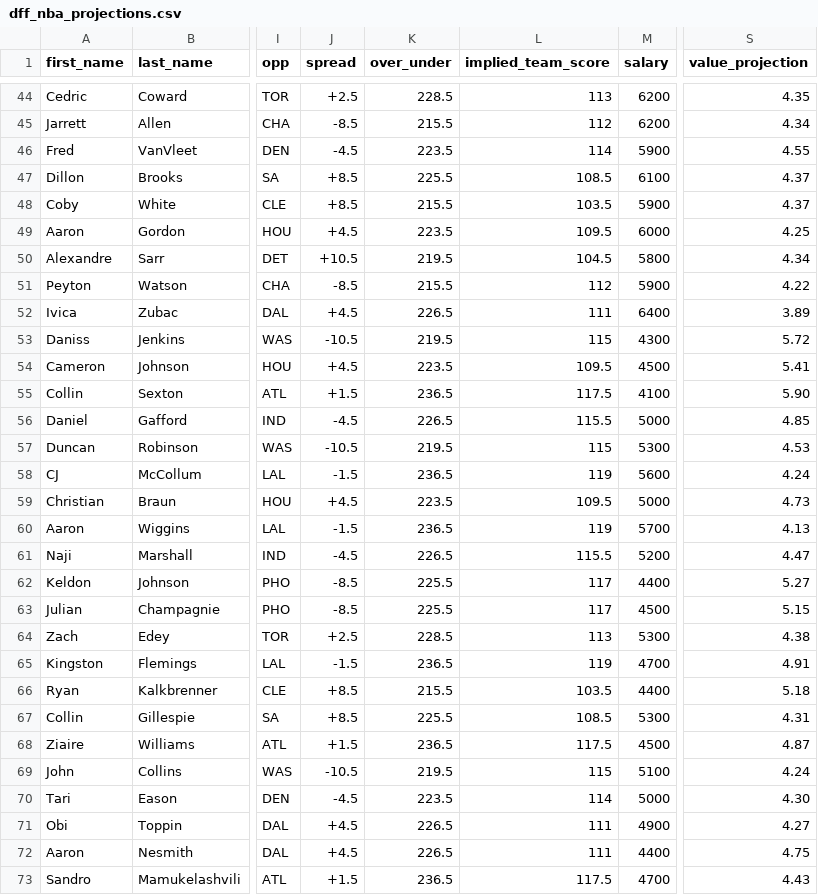
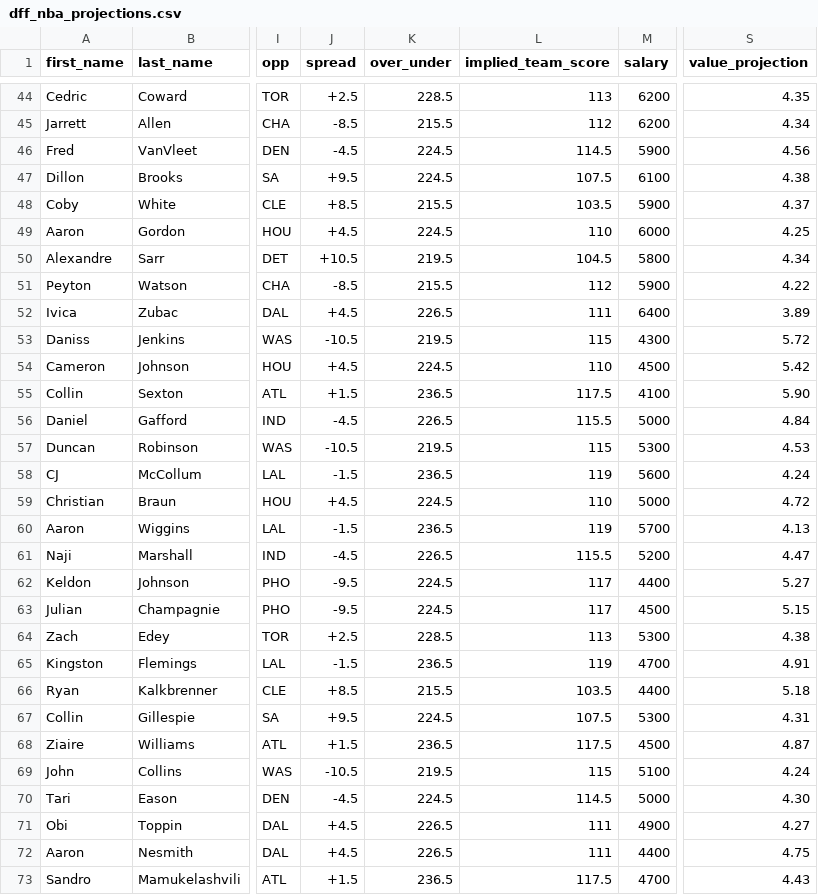
Before and after one commit to marchyyyy/stamped, a CSV file: data/dff_nba_projections.csv, drawn as a sheet; only a part is shown, gaps mark what is left out; the diff covers the shown part only; the diff names each change by its address in the sheet, - before the commit and + after, or states it on an @@ line.

Commit message:
DFF NBA projections refresh (174 players, 2026-11-09 8:50 PM ET)

```diff
--- a/data/dff_nba_projections.csv
+++ b/data/dff_nba_projections.csv
-K46 (over_under): 223.5
+K46 (over_under): 224.5
-L46 (implied_team_score): 114
+L46 (implied_team_score): 114.5
-S46 (value_projection): 4.55
+S46 (value_projection): 4.56
-J47 (spread): +8.5
+J47 (spread): +9.5
-K47 (over_under): 225.5
+K47 (over_under): 224.5
-L47 (implied_team_score): 108.5
+L47 (implied_team_score): 107.5
-S47 (value_projection): 4.37
+S47 (value_projection): 4.38
-K49 (over_under): 223.5
+K49 (over_under): 224.5
-L49 (implied_team_score): 109.5
+L49 (implied_team_score): 110
-K54 (over_under): 223.5
+K54 (over_under): 224.5
-L54 (implied_team_score): 109.5
+L54 (implied_team_score): 110
-S54 (value_projection): 5.41
+S54 (value_projection): 5.42
-S56 (value_projection): 4.85
+S56 (value_projection): 4.84
-K59 (over_under): 223.5
+K59 (over_under): 224.5
-L59 (implied_team_score): 109.5
+L59 (implied_team_score): 110
-S59 (value_projection): 4.73
+S59 (value_projection): 4.72
-J62:J63 (spread): -8.5
+J62:J63 (spread): -9.5
-K62:K63 (over_under): 225.5
+K62:K63 (over_under): 224.5
-J67 (spread): +8.5
+J67 (spread): +9.5
-K67 (over_under): 225.5
+K67 (over_under): 224.5
-L67 (implied_team_score): 108.5
+L67 (implied_team_score): 107.5
-K70 (over_under): 223.5
+K70 (over_under): 224.5
-L70 (implied_team_score): 114
+L70 (implied_team_score): 114.5
```
Also changed, not shown: 71 edited cells elsewhere in this file.
